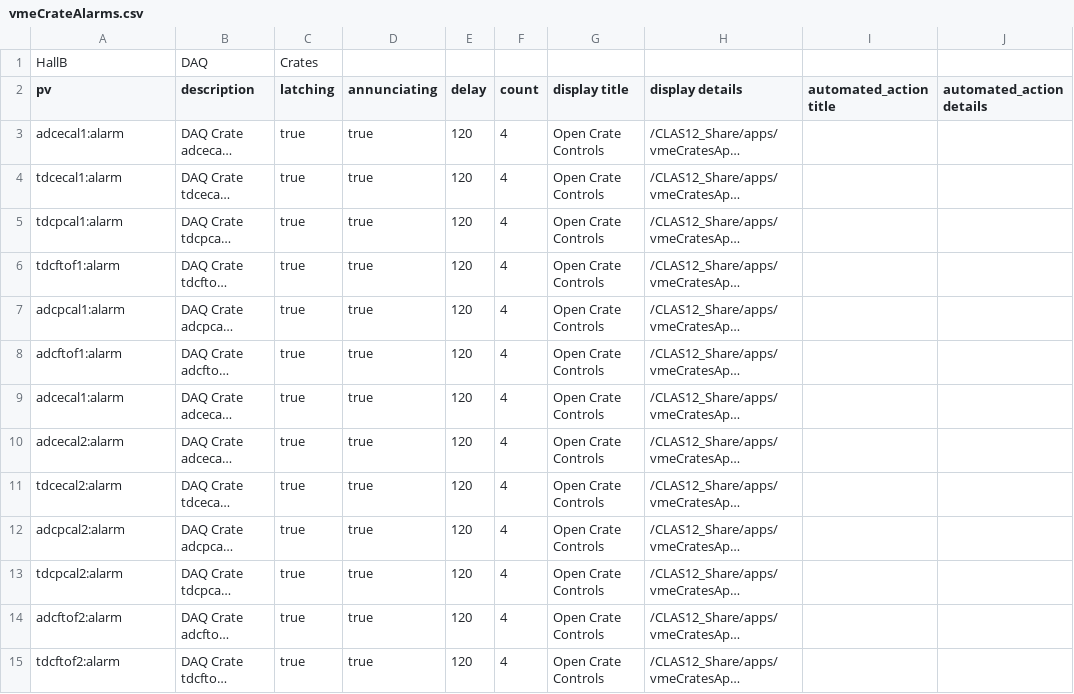
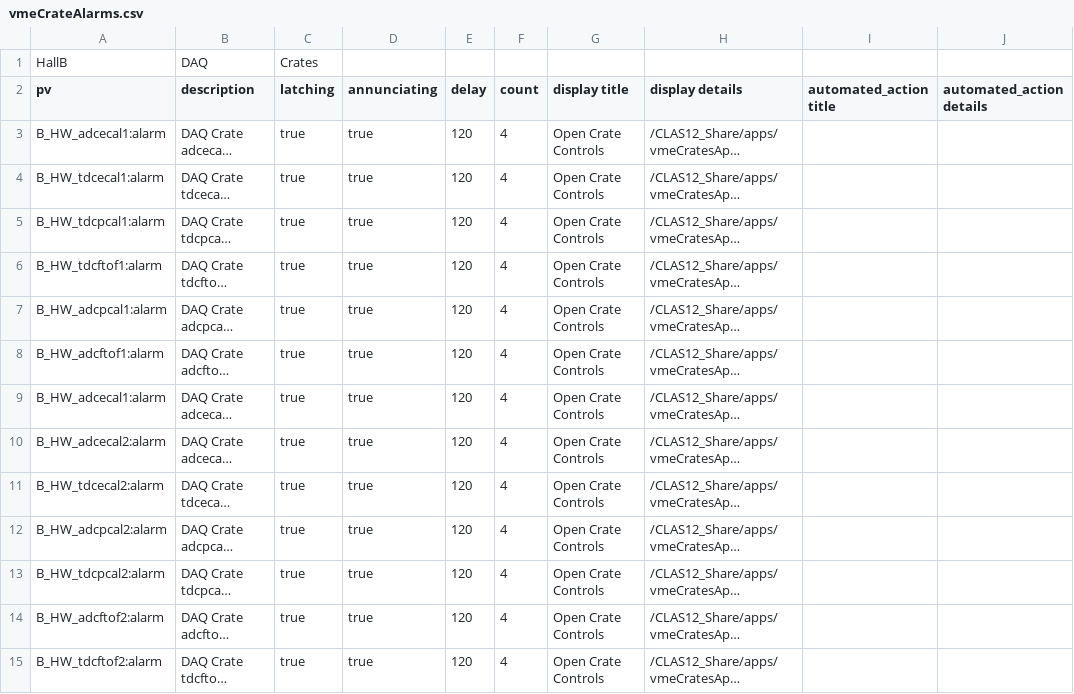
Before and after one commit to JeffersonLab/clas12-epics, a CSV file: apps/vmeCratesApp/Db/vmeCrateAlarms.csv, drawn as a sheet; only a part is shown; long unchanged cells end in …; the diff covers the shown part only; the diff names each change by its address in the sheet, - before the commit and + after, or states it on an @@ line.

Commit message:
vmeCrateAlarms.*:  add B_HW_ prefix

```diff
--- a/apps/vmeCratesApp/Db/vmeCrateAlarms.csv
+++ b/apps/vmeCratesApp/Db/vmeCrateAlarms.csv
-A3 (pv): adcecal1:alarm
+A3 (pv): B_HW_adcecal1:alarm
-A4 (pv): tdcecal1:alarm
+A4 (pv): B_HW_tdcecal1:alarm
-A5 (pv): tdcpcal1:alarm
+A5 (pv): B_HW_tdcpcal1:alarm
-A6 (pv): tdcftof1:alarm
+A6 (pv): B_HW_tdcftof1:alarm
-A7 (pv): adcpcal1:alarm
+A7 (pv): B_HW_adcpcal1:alarm
-A8 (pv): adcftof1:alarm
+A8 (pv): B_HW_adcftof1:alarm
-A9 (pv): adcecal1:alarm
+A9 (pv): B_HW_adcecal1:alarm
-A10 (pv): adcecal2:alarm
+A10 (pv): B_HW_adcecal2:alarm
-A11 (pv): tdcecal2:alarm
+A11 (pv): B_HW_tdcecal2:alarm
-A12 (pv): adcpcal2:alarm
+A12 (pv): B_HW_adcpcal2:alarm
-A13 (pv): tdcpcal2:alarm
+A13 (pv): B_HW_tdcpcal2:alarm
-A14 (pv): adcftof2:alarm
+A14 (pv): B_HW_adcftof2:alarm
-A15 (pv): tdcftof2:alarm
+A15 (pv): B_HW_tdcftof2:alarm
```
Also changed, not shown: 49 edited cells elsewhere in this file, 1 other file.
